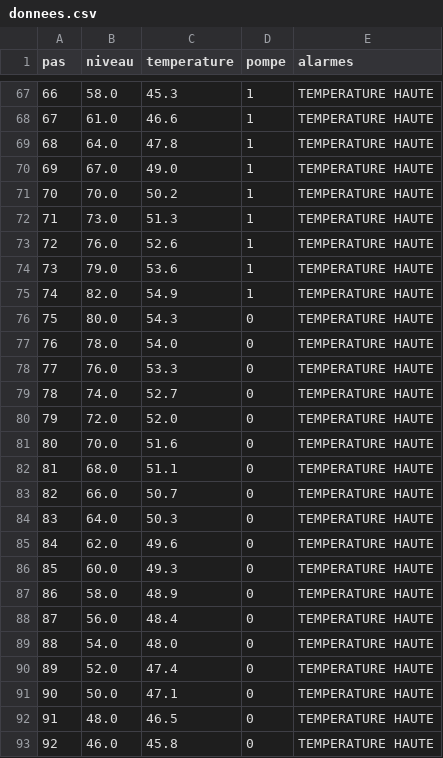
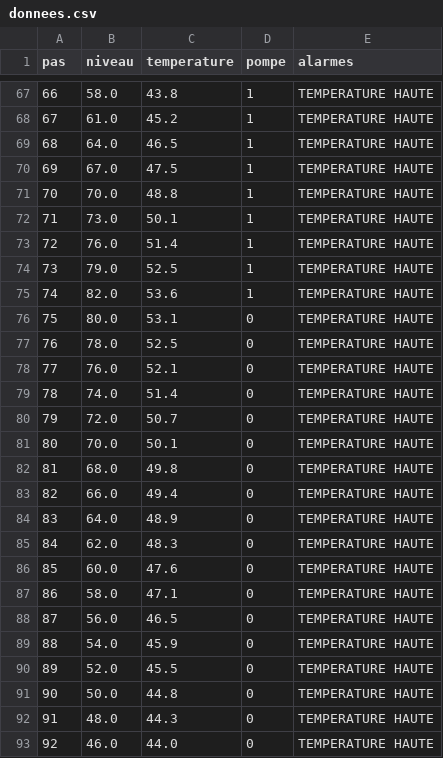
Before and after one commit to Ornella-bit/superviseur-reservoir, a CSV file: donnees.csv, drawn as a sheet; only a part is shown, gaps mark what is left out; the diff covers the shown part only.

```diff
--- a/donnees.csv
+++ b/donnees.csv
@@ -67,27 +67,27 @@ pas,niveau,temperature,pompe,alarmes
-66,58.0,45.3,1,TEMPERATURE HAUTE
-67,61.0,46.6,1,TEMPERATURE HAUTE
-68,64.0,47.8,1,TEMPERATURE HAUTE
-69,67.0,49.0,1,TEMPERATURE HAUTE
-70,70.0,50.2,1,TEMPERATURE HAUTE
-71,73.0,51.3,1,TEMPERATURE HAUTE
-72,76.0,52.6,1,TEMPERATURE HAUTE
-73,79.0,53.6,1,TEMPERATURE HAUTE
-74,82.0,54.9,1,TEMPERATURE HAUTE
-75,80.0,54.3,0,TEMPERATURE HAUTE
-76,78.0,54.0,0,TEMPERATURE HAUTE
-77,76.0,53.3,0,TEMPERATURE HAUTE
-78,74.0,52.7,0,TEMPERATURE HAUTE
-79,72.0,52.0,0,TEMPERATURE HAUTE
-80,70.0,51.6,0,TEMPERATURE HAUTE
-81,68.0,51.1,0,TEMPERATURE HAUTE
-82,66.0,50.7,0,TEMPERATURE HAUTE
-83,64.0,50.3,0,TEMPERATURE HAUTE
-84,62.0,49.6,0,TEMPERATURE HAUTE
-85,60.0,49.3,0,TEMPERATURE HAUTE
-86,58.0,48.9,0,TEMPERATURE HAUTE
-87,56.0,48.4,0,TEMPERATURE HAUTE
-88,54.0,48.0,0,TEMPERATURE HAUTE
-89,52.0,47.4,0,TEMPERATURE HAUTE
-90,50.0,47.1,0,TEMPERATURE HAUTE
-91,48.0,46.5,0,TEMPERATURE HAUTE
-92,46.0,45.8,0,TEMPERATURE HAUTE
+66,58.0,43.8,1,TEMPERATURE HAUTE
+67,61.0,45.2,1,TEMPERATURE HAUTE
+68,64.0,46.5,1,TEMPERATURE HAUTE
+69,67.0,47.5,1,TEMPERATURE HAUTE
+70,70.0,48.8,1,TEMPERATURE HAUTE
+71,73.0,50.1,1,TEMPERATURE HAUTE
+72,76.0,51.4,1,TEMPERATURE HAUTE
+73,79.0,52.5,1,TEMPERATURE HAUTE
+74,82.0,53.6,1,TEMPERATURE HAUTE
+75,80.0,53.1,0,TEMPERATURE HAUTE
+76,78.0,52.5,0,TEMPERATURE HAUTE
+77,76.0,52.1,0,TEMPERATURE HAUTE
+78,74.0,51.4,0,TEMPERATURE HAUTE
+79,72.0,50.7,0,TEMPERATURE HAUTE
+80,70.0,50.1,0,TEMPERATURE HAUTE
+81,68.0,49.8,0,TEMPERATURE HAUTE
+82,66.0,49.4,0,TEMPERATURE HAUTE
+83,64.0,48.9,0,TEMPERATURE HAUTE
+84,62.0,48.3,0,TEMPERATURE HAUTE
+85,60.0,47.6,0,TEMPERATURE HAUTE
+86,58.0,47.1,0,TEMPERATURE HAUTE
+87,56.0,46.5,0,TEMPERATURE HAUTE
+88,54.0,45.9,0,TEMPERATURE HAUTE
+89,52.0,45.5,0,TEMPERATURE HAUTE
+90,50.0,44.8,0,TEMPERATURE HAUTE
+91,48.0,44.3,0,TEMPERATURE HAUTE
+92,46.0,44.0,0,TEMPERATURE HAUTE
```
Also changed, not shown: 60 edited cells elsewhere in this file, 2 other files.
